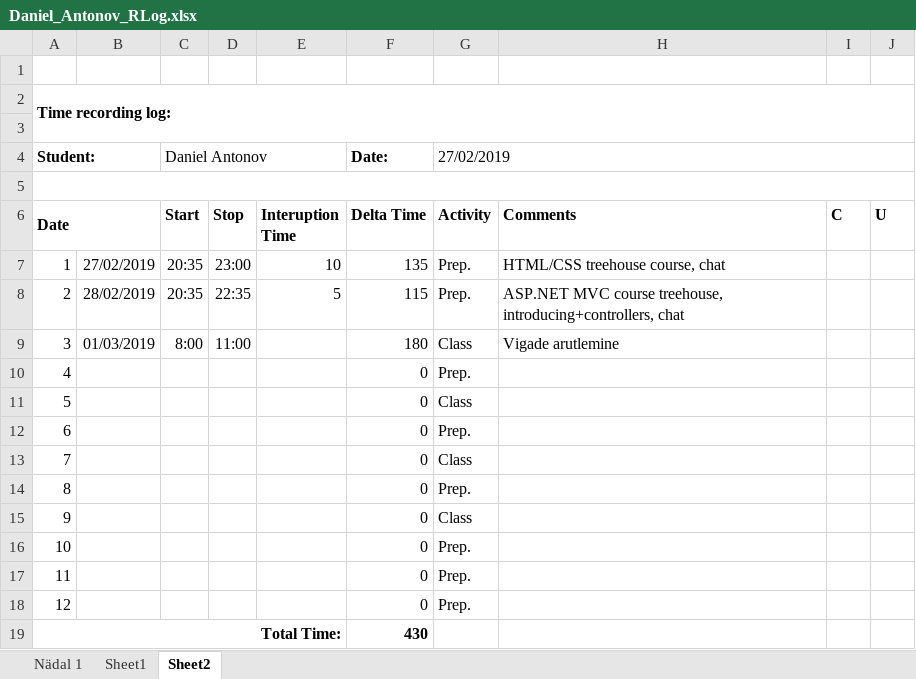
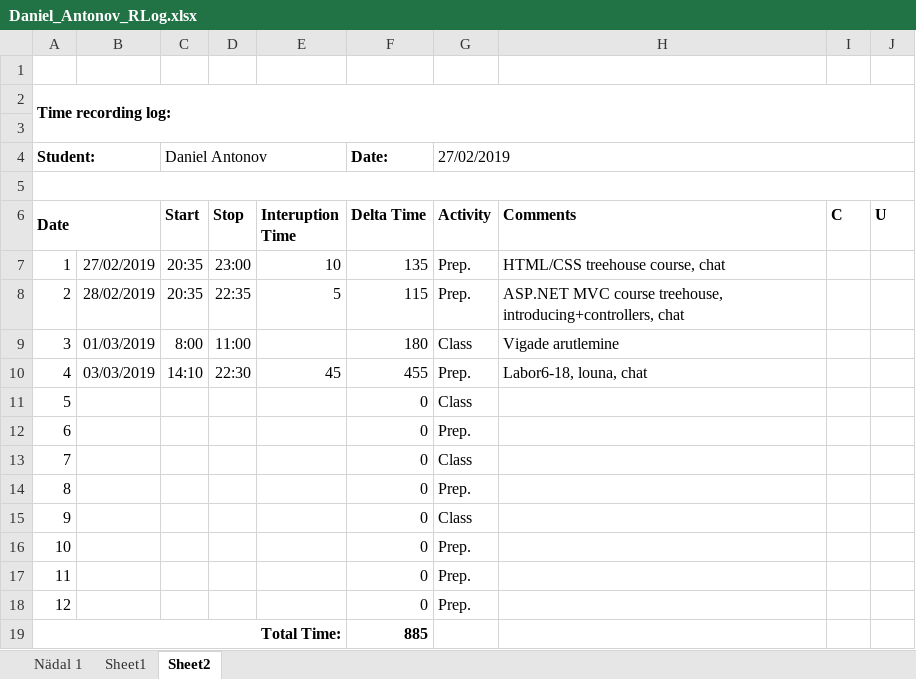
Before and after one commit to daniellantonov/ISA_2, an Excel workbook: Daniel_Antonov_RLog.xlsx, sheet Sheet2, drawn as a sheet; values as stored, in another font and other column widths than the file's, no borders; the diff names each change by its address in the sheet, - before the commit and + after, or states it on an @@ line.

Commit message:
Labor 18

```diff
--- a/Daniel_Antonov_RLog.xlsx (sheet Sheet2)
+++ b/Daniel_Antonov_RLog.xlsx (sheet Sheet2)
-B10: (empty)
+B10: 03/03/2019
-C10 (Start): (empty)
+C10 (Start): 14:10
-D10 (Stop): (empty)
+D10 (Stop): 22:30
-E10 (Interuption Time): (empty)
+E10 (Interuption Time): 45
-F10 (Delta Time): 0
+F10 (Delta Time): 455
-H10 (Comments): (empty)
+H10 (Comments): Labor6-18, louna, chat
-F19 (Delta Time): 430
+F19 (Delta Time): 885
```
Also changed, not shown: 4 other files.
